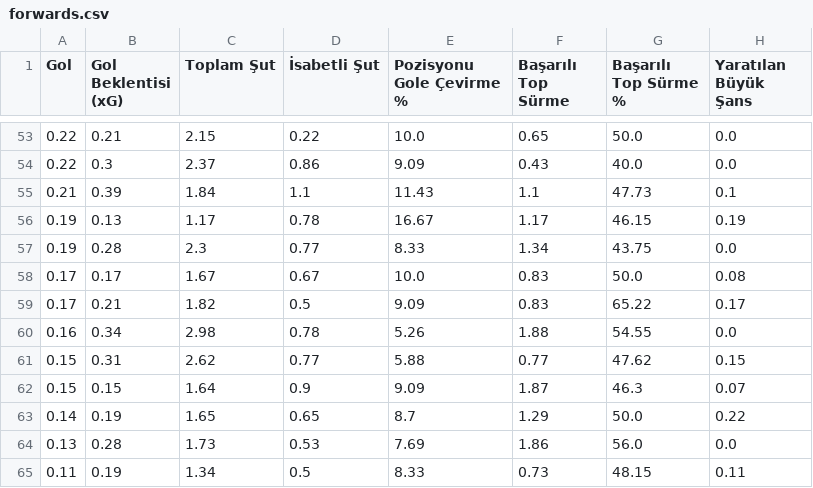
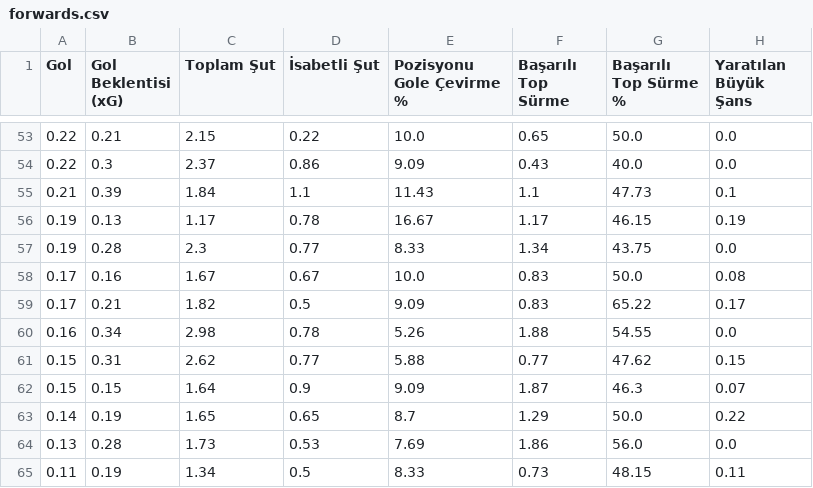
Before and after one commit to scatterradarcsv/csv_scatter_radar, a CSV file: forwards.csv, drawn as a sheet; only a part is shown, gaps mark what is left out; the diff names each change by its address in the sheet, - before the commit and + after, or states it on an @@ line.

Commit message:
Updated forwards.csv

```diff
--- a/forwards.csv
+++ b/forwards.csv
-B58 (Gol Beklentisi (xG)): 0.17
+B58 (Gol Beklentisi (xG)): 0.16
```
